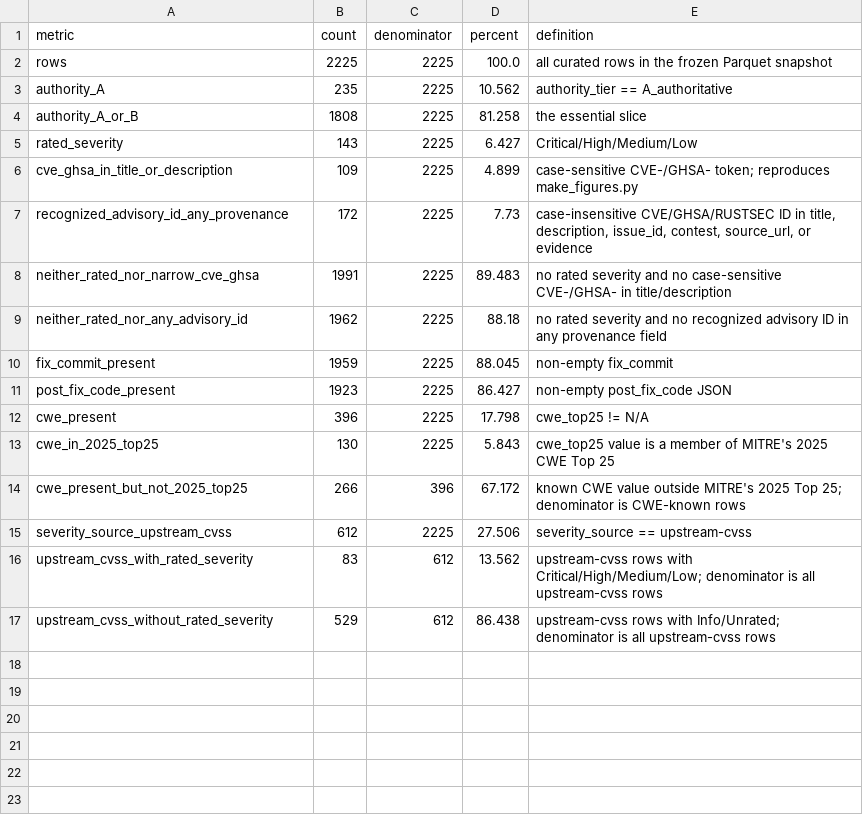
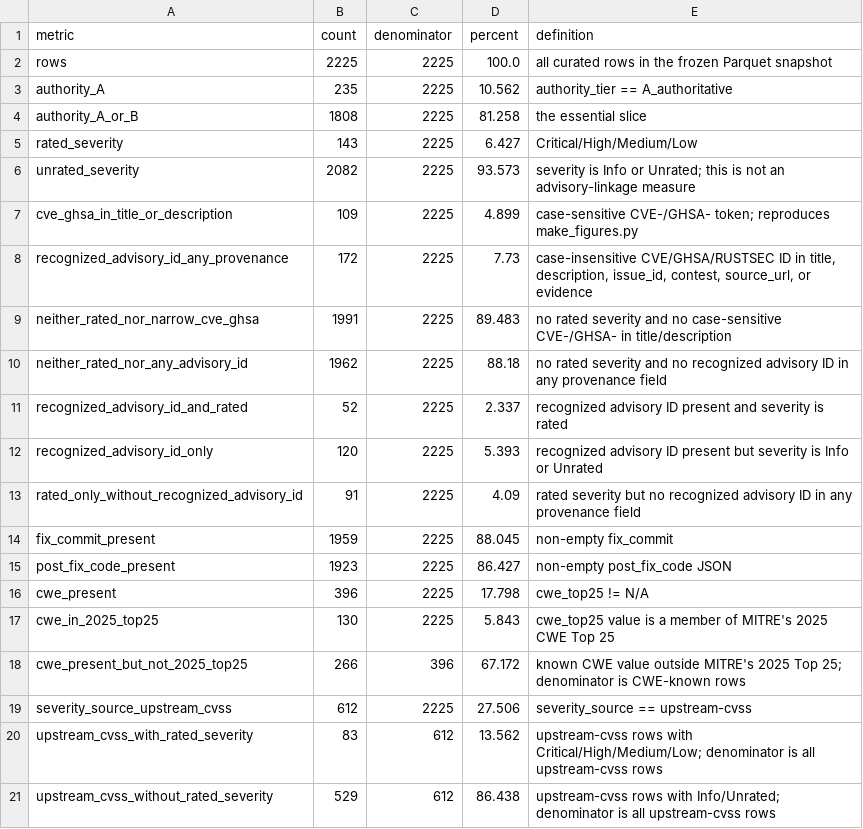
Before and after one commit to NyxFoundation/ethereum-vuln-dataset, a CSV file: docs/paper/tables/snapshot_metrics.csv, drawn as a sheet; the diff names each change by its address in the sheet, - before the commit and + after, or states it on an @@ line.

Commit message:
docs: unify canonical dataset metrics

```diff
--- a/docs/paper/tables/snapshot_metrics.csv
+++ b/docs/paper/tables/snapshot_metrics.csv
+row 6: unrated_severity | 2082 | 2225 | 93.573 | severity is Info or Unrated; this is not an advisory-linkage measure
+row 11: recognized_advisory_id_and_rated | 52 | 2225 | 2.337 | recognized advisory ID present and severity is rated
+row 12: recognized_advisory_id_only | 120 | 2225 | 5.393 | recognized advisory ID present but severity is Info or Unrated
+row 13: rated_only_without_recognized_advisory_id | 91 | 2225 | 4.09 | rated severity but no recognized advisory ID in any provenance field
```
Also changed, not shown: 17 other files.
